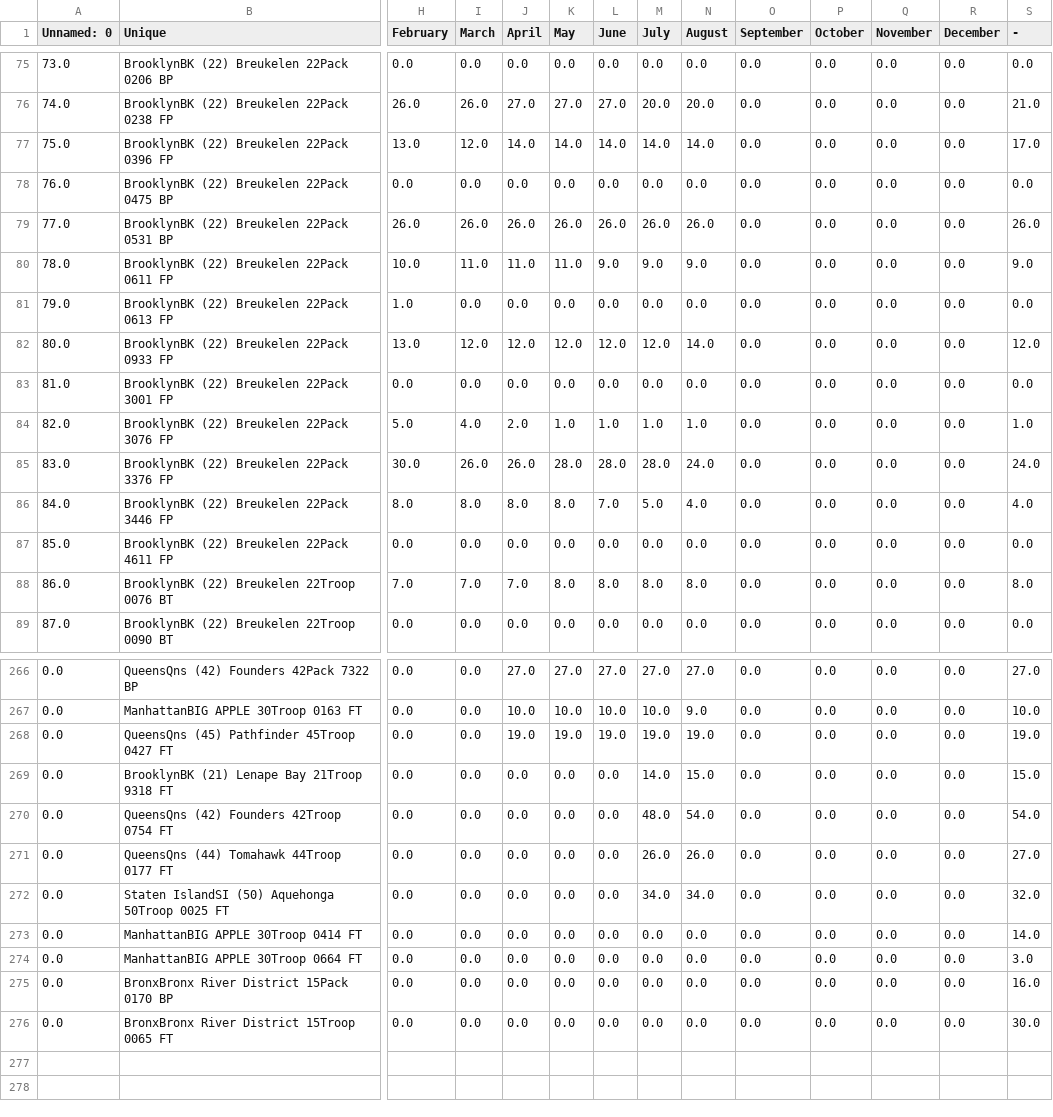
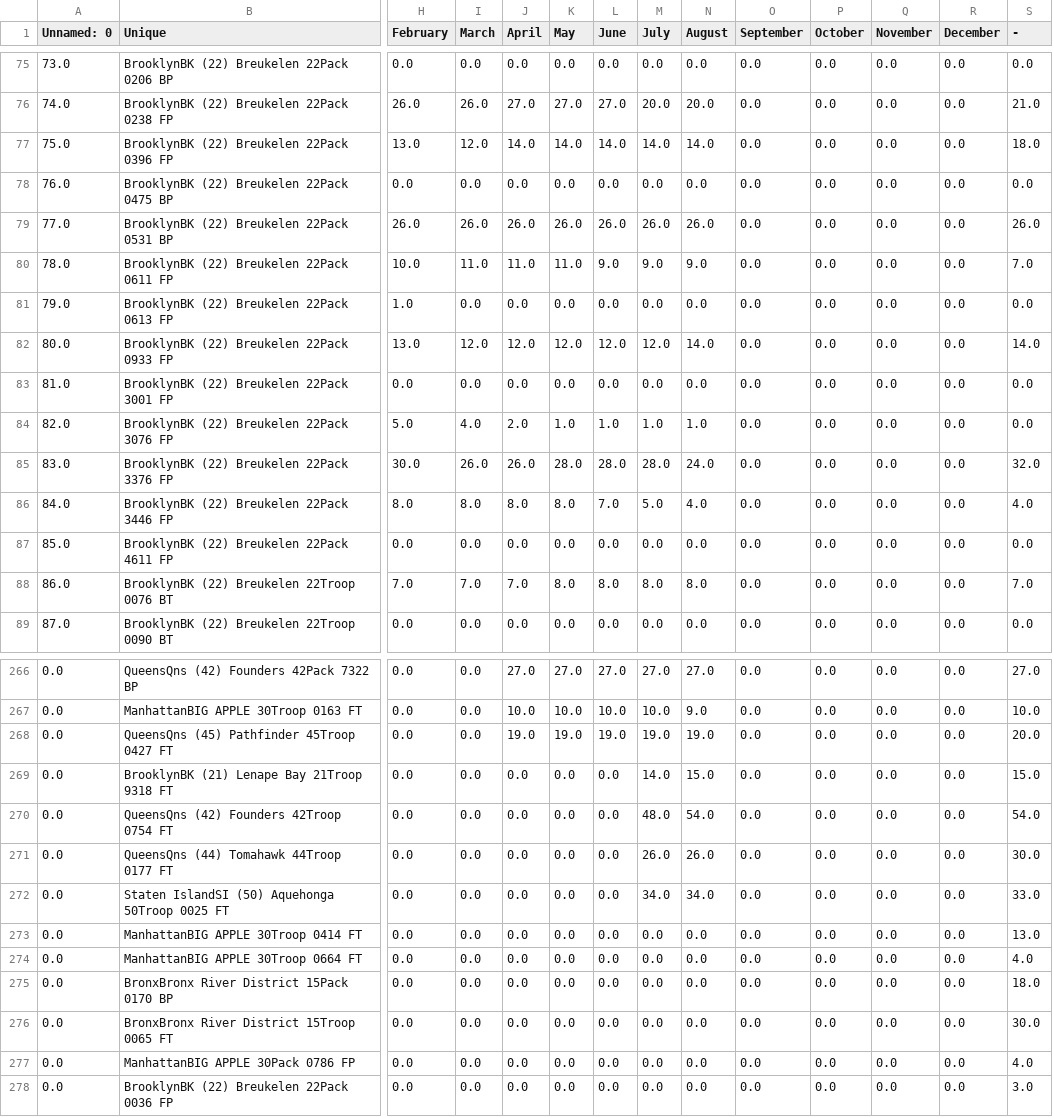
Before and after one commit to itskleb/leaderboard, a CSV file: Monthly Membership by unit.csv, drawn as a sheet; only a part is shown, gaps mark what is left out; rows hold the shown columns only; the diff covers the shown part only; the diff names each change by its address in the sheet, - before the commit and + after, or states it on an @@ line.

Commit message:
Data update: - (2026-10-19 16:25:14 EST)

```diff
--- a/Monthly Membership by unit.csv
+++ b/Monthly Membership by unit.csv
-S77 (-): 17.0
+S77 (-): 18.0
-S80 (-): 9.0
+S80 (-): 7.0
-S82 (-): 12.0
+S82 (-): 14.0
-S84 (-): 1.0
+S84 (-): 0.0
-S85 (-): 24.0
+S85 (-): 32.0
-S88 (-): 8.0
+S88 (-): 7.0
-S268 (-): 19.0
+S268 (-): 20.0
-S271 (-): 27.0
+S271 (-): 30.0
-S272 (-): 32.0
+S272 (-): 33.0
-S273 (-): 14.0
+S273 (-): 13.0
-S274 (-): 3.0
+S274 (-): 4.0
-S275 (-): 16.0
+S275 (-): 18.0
+row 277: 0.0 | ManhattanBIG APPLE 30Pack 0786 FP | 0.0 | 0.0 | 0.0 | 0.0 | 0.0 | 0.0 | 0.0 | 0.0 | 0.0 | 0.0 | 0.0 | 4.0
+row 278: 0.0 | BrooklynBK (22) Breukelen 22Pack 0036 FP | 0.0 | 0.0 | 0.0 | 0.0 | 0.0 | 0.0 | 0.0 | 0.0 | 0.0 | 0.0 | 0.0 | 3.0
```
Also changed, not shown: 97 edited cells elsewhere in this file.
